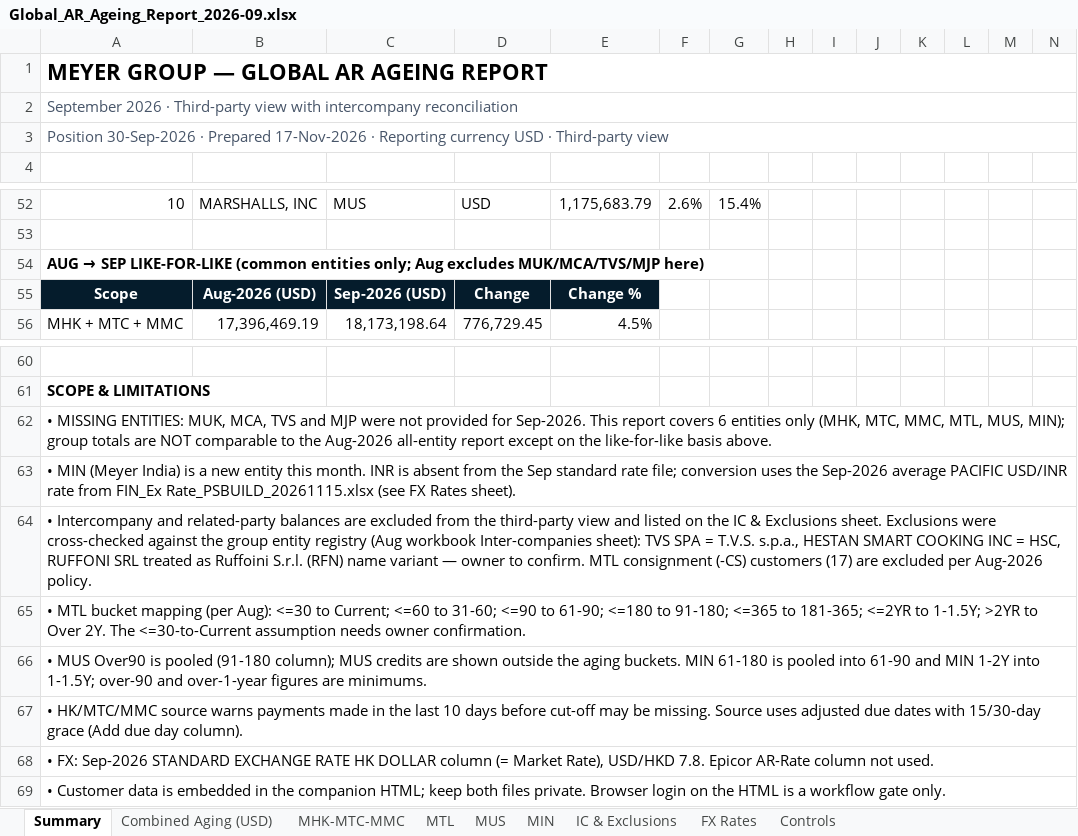
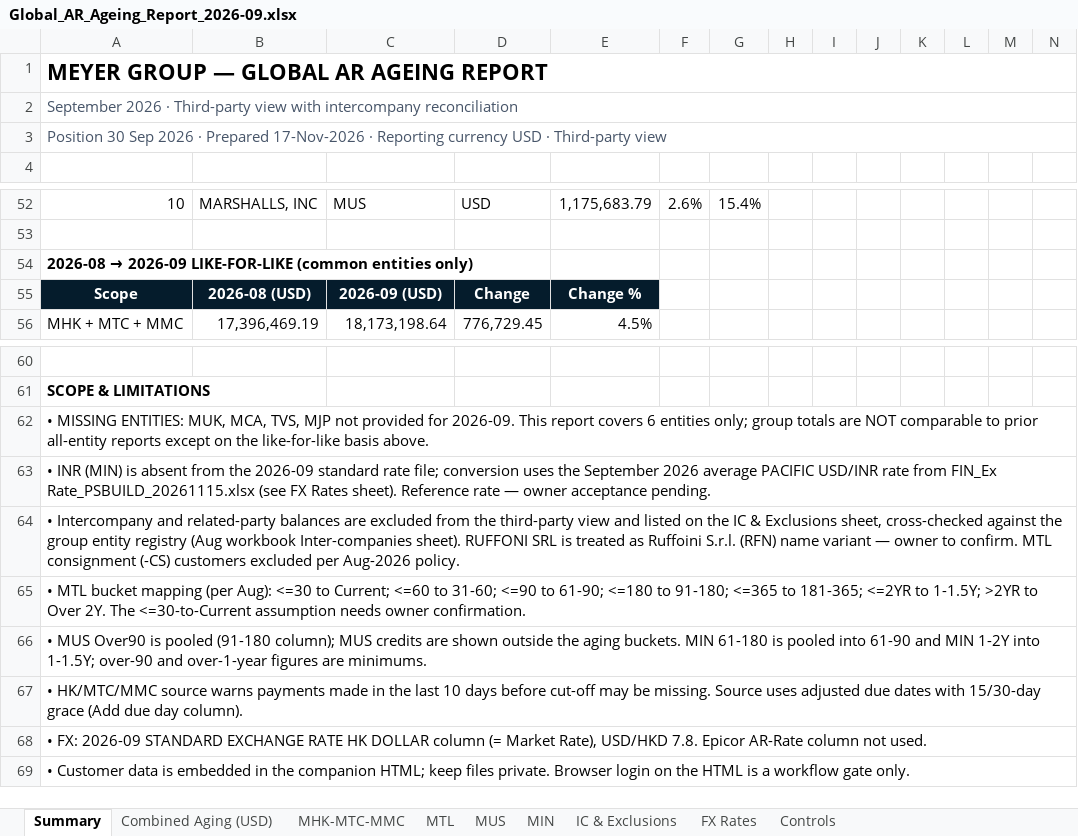
Before and after one commit to anthonymankaho/Global_AR_Report, an Excel workbook: Global_AR_Ageing_Report_2026-09.xlsx, sheet Summary, drawn as a sheet; only a part is shown, gaps mark what is left out; values as stored, in another font and other column widths than the file's, no borders; the diff names each change by its address in the sheet, - before the commit and + after, or states it on an @@ line.

Commit message:
Global AR Ageing Report 2026-09 - automated rebuild & publish

```diff
--- a/Global_AR_Ageing_Report_2026-09.xlsx (sheet Summary)
+++ b/Global_AR_Ageing_Report_2026-09.xlsx (sheet Summary)
-A1:P1 merged
+A1:S1 merged
-A2:P2 merged
+A2:S2 merged
-A3: Position 30-Sep-2026 · Prepared…
+A3: Position 30 Sep 2026 · Prepared…
-A3:P3 merged
+A3:S3 merged
@@ A54: AUG → SEP LIKE-FOR-LIKE (common entities only; Aug excludes MUK/MCA/TVS/MJP here) → 2026-08 → 2026-09 LIKE-FOR-LIKE (common entities only) @@
-B55: Aug-2026 (USD)
+B55: 2026-08 (USD)
-C55: Sep-2026 (USD)
+C55: 2026-09 (USD)
-A62: …MUK, MCA, TVS and MJP were not provided for Sep-2026. This report covers 6 entities only (MHK, MTC, MMC, MTL, MUS, MIN); group totals are NOT comparable to the Aug-2026 all-entity report except on…
+A62: …MUK, MCA, TVS, MJP not provided for 2026-09. This report covers 6 entities only; group totals are NOT comparable to prior all-entity reports except on…
-A62:P62 merged
+A62:S62 merged
-A63: • MIN (Meyer India) is a new entity this month. INR is absent from the Sep standard rate file; conversion uses the Sep-2026 average PACIFIC USD/INR rate from FIN_Ex Rate_PSBUILD_20261115.xlsx (see FX Rates sheet).
+A63: • INR (MIN) is absent from the 2026-09 standard rate file; conversion uses the September 2026 average PACIFIC USD/INR rate from FIN_Ex Rate_PSBUILD_20261115.xlsx (see FX Rates sheet). Reference rate — owner acceptance pending.
-A63:P63 merged
+A63:S63 merged
-A64: …& Exclusions sheet. Exclusions were cross-checked against the group entity registry (Aug workbook Inter-companies sheet): TVS SPA = T.V.S. s.p.a., HESTAN SMART COOKING INC = HSC, RUFFONI SRL treated as Ruffoini S.r.l. (RFN) name variant — owner to confirm. MTL consignment (-CS) customers (17) are excluded per…
+A64: …& Exclusions sheet, cross-checked against the group entity registry (Aug workbook Inter-companies sheet). RUFFONI SRL is treated as Ruffoini S.r.l. (RFN) name variant — owner to confirm. MTL consignment (-CS) customers excluded per…
-A64:P64 merged
+A64:S64 merged
-A65:P65 merged
+A65:S65 merged
-A66:P66 merged
+A66:S66 merged
-A67:P67 merged
+A67:S67 merged
-A68: • FX: Sep-2026 STANDARD EXCHANGE…
+A68: • FX: 2026-09 STANDARD EXCHANGE…
-A68:P68 merged
+A68:S68 merged
-A69: …HTML; keep both files private.…
+A69: …HTML; keep files private.…
-A69:P69 merged
+A69:S69 merged
```
Also changed, not shown: sheet Controls, sheet FX Rates, sheet MTL, sheet MUS, sheet MIN, sheet Combined Aging (USD), 2 more sheets, 2 other files.
